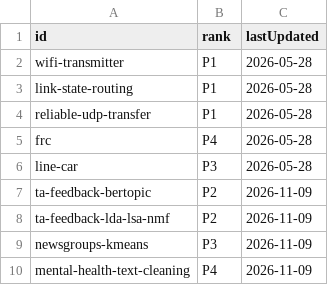
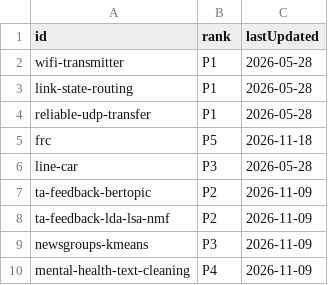
Before and after one commit to aaronsuu/aaronsuu.github.io, a CSV file: src/data/projects.csv, drawn as a sheet.

```diff
--- a/src/data/projects.csv
+++ b/src/data/projects.csv
@@ -4,3 +4,3 @@ link-state-routing,P1,2026-05-28
 reliable-udp-transfer,P1,2026-05-28
-frc,P4,2026-05-28
+frc,P5,2026-11-18
 line-car,P3,2026-05-28
```
Also changed, not shown: 13 other files.
